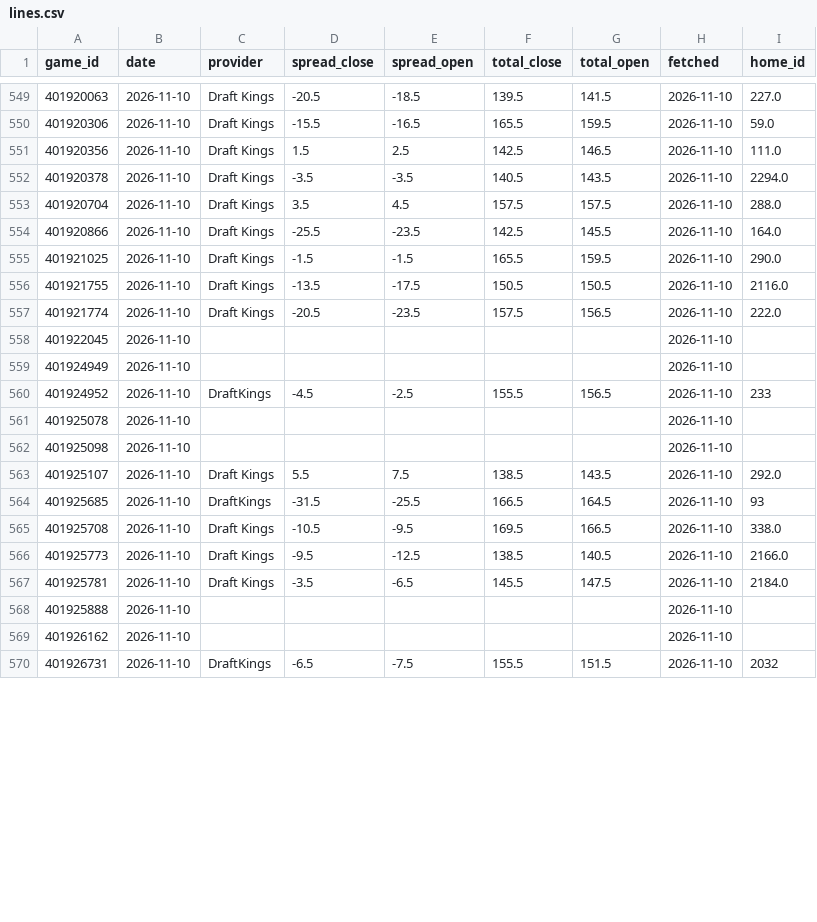
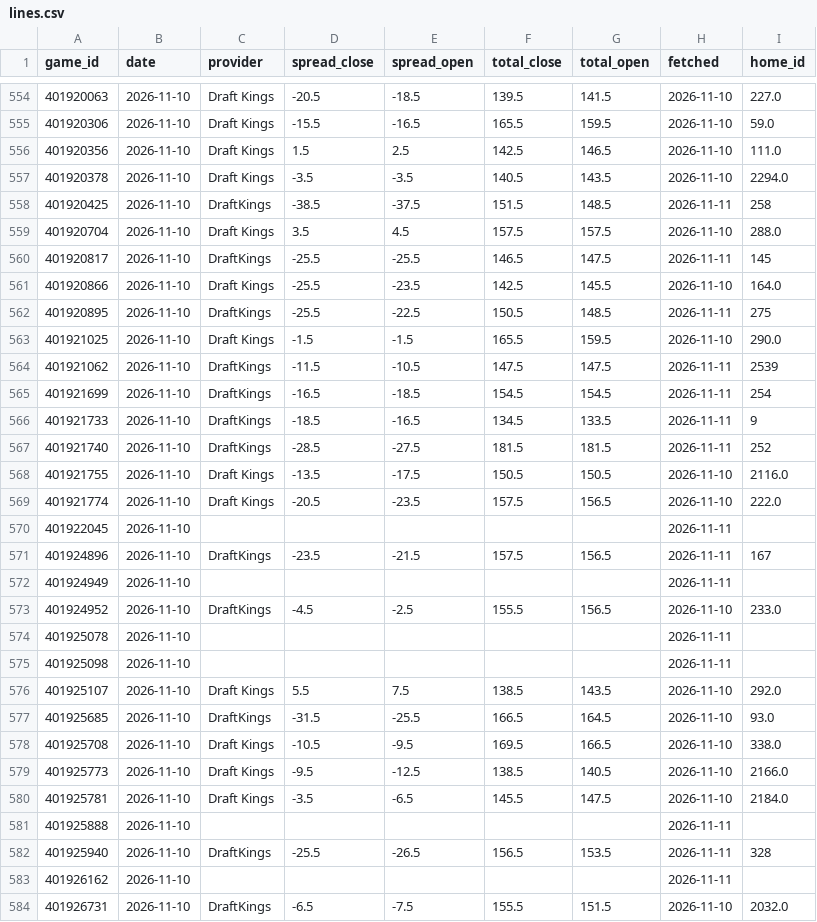
Before and after one commit to psturo77/cbb-data, a CSV file: lines.csv, drawn as a sheet; only a part is shown, gaps mark what is left out; the diff covers the shown part only.

```diff
--- a/lines.csv
+++ b/lines.csv
@@ -552,14 +557,22 @@ game_id,date,provider,spread_close,spread_open,total_close,total_open,fetched,ho
 401920378,2026-11-10,Draft Kings,-3.5,-3.5,140.5,143.5,2026-11-10,2294.0
+401920425,2026-11-10,DraftKings,-38.5,-37.5,151.5,148.5,2026-11-11,258
 401920704,2026-11-10,Draft Kings,3.5,4.5,157.5,157.5,2026-11-10,288.0
+401920817,2026-11-10,DraftKings,-25.5,-25.5,146.5,147.5,2026-11-11,145
 401920866,2026-11-10,Draft Kings,-25.5,-23.5,142.5,145.5,2026-11-10,164.0
+401920895,2026-11-10,DraftKings,-25.5,-22.5,150.5,148.5,2026-11-11,275
 401921025,2026-11-10,Draft Kings,-1.5,-1.5,165.5,159.5,2026-11-10,290.0
+401921062,2026-11-10,DraftKings,-11.5,-10.5,147.5,147.5,2026-11-11,2539
+401921699,2026-11-10,DraftKings,-16.5,-18.5,154.5,154.5,2026-11-11,254
+401921733,2026-11-10,DraftKings,-18.5,-16.5,134.5,133.5,2026-11-11,9
+401921740,2026-11-10,DraftKings,-28.5,-27.5,181.5,181.5,2026-11-11,252
 401921755,2026-11-10,Draft Kings,-13.5,-17.5,150.5,150.5,2026-11-10,2116.0
 401921774,2026-11-10,Draft Kings,-20.5,-23.5,157.5,156.5,2026-11-10,222.0
-401922045,2026-11-10,,,,,,2026-11-10,
-401924949,2026-11-10,,,,,,2026-11-10,
-401924952,2026-11-10,DraftKings,-4.5,-2.5,155.5,156.5,2026-11-10,233
-401925078,2026-11-10,,,,,,2026-11-10,
-401925098,2026-11-10,,,,,,2026-11-10,
+401922045,2026-11-10,,,,,,2026-11-11,
+401924896,2026-11-10,DraftKings,-23.5,-21.5,157.5,156.5,2026-11-11,167
+401924949,2026-11-10,,,,,,2026-11-11,
+401924952,2026-11-10,DraftKings,-4.5,-2.5,155.5,156.5,2026-11-10,233.0
+401925078,2026-11-10,,,,,,2026-11-11,
+401925098,2026-11-10,,,,,,2026-11-11,
 401925107,2026-11-10,Draft Kings,5.5,7.5,138.5,143.5,2026-11-10,292.0
-401925685,2026-11-10,DraftKings,-31.5,-25.5,166.5,164.5,2026-11-10,93
+401925685,2026-11-10,DraftKings,-31.5,-25.5,166.5,164.5,2026-11-10,93.0
 401925708,2026-11-10,Draft Kings,-10.5,-9.5,169.5,166.5,2026-11-10,338.0
@@ -567,4 +580,5 @@ game_id,date,provider,spread_close,spread_open,total_close,total_open,fetched,ho
 401925781,2026-11-10,Draft Kings,-3.5,-6.5,145.5,147.5,2026-11-10,2184.0
-401925888,2026-11-10,,,,,,2026-11-10,
-401926162,2026-11-10,,,,,,2026-11-10,
-401926731,2026-11-10,DraftKings,-6.5,-7.5,155.5,151.5,2026-11-10,2032
+401925888,2026-11-10,,,,,,2026-11-11,
+401925940,2026-11-10,DraftKings,-25.5,-26.5,156.5,153.5,2026-11-11,328
+401926162,2026-11-10,,,,,,2026-11-11,
+401926731,2026-11-10,DraftKings,-6.5,-7.5,155.5,151.5,2026-11-10,2032.0
```
Also changed, not shown: 6 added rows and 33 edited cells elsewhere in this file, paper.csv, 1 other file.
